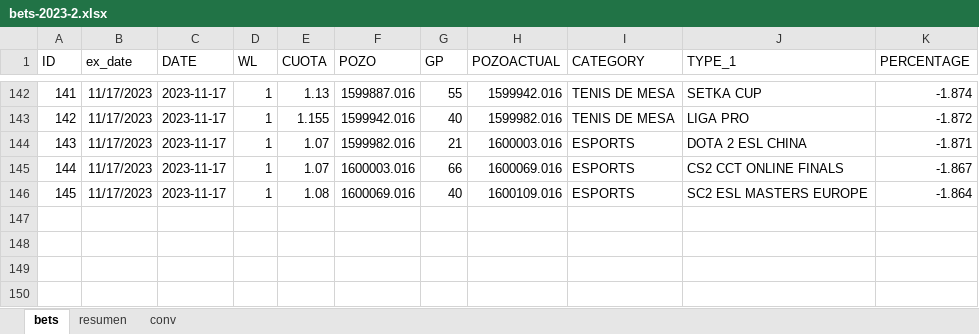
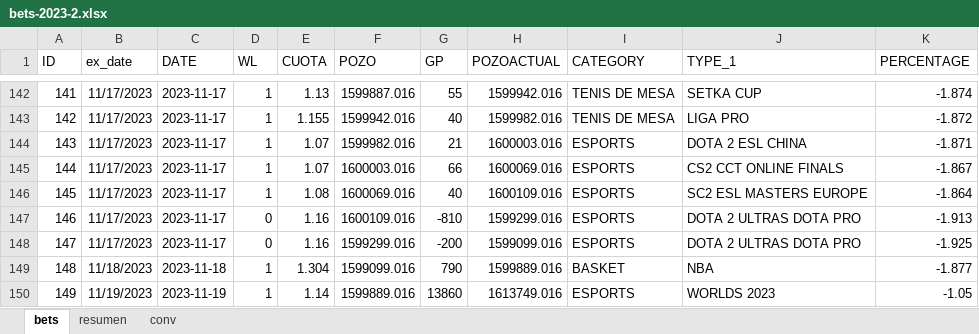
Before and after one commit to msebastianvg/pruebita, an Excel workbook: bets-2023-2.xlsx, sheet bets, drawn as a sheet; only a part is shown, gaps mark what is left out; values as stored, in another font and other column widths than the file's, no borders; the diff names each change by its address in the sheet, - before the commit and + after, or states it on an @@ line.

Commit message:
Add files via upload

```diff
--- a/bets-2023-2.xlsx (sheet bets)
+++ b/bets-2023-2.xlsx (sheet bets)
+row 147: 146 | 11/17/2023 | 2023-11-17 | 0 | 1.16 | 1600109.016 | -810 | 1599299.016 | ESPORTS | DOTA 2 ULTRAS DOTA PRO | -1.913
+row 148: 147 | 11/17/2023 | 2023-11-17 | 0 | 1.16 | 1599299.016 | -200 | 1599099.016 | ESPORTS | DOTA 2 ULTRAS DOTA PRO | -1.925
+row 149: 148 | 11/18/2023 | 2023-11-18 | 1 | 1.304 | 1599099.016 | 790 | 1599889.016 | BASKET | NBA | -1.877
+row 150: 149 | 11/19/2023 | 2023-11-19 | 1 | 1.14 | 1599889.016 | 13860 | 1613749.016 | ESPORTS | WORLDS 2023 | -1.05
```
Also changed, not shown: sheet resumen.
